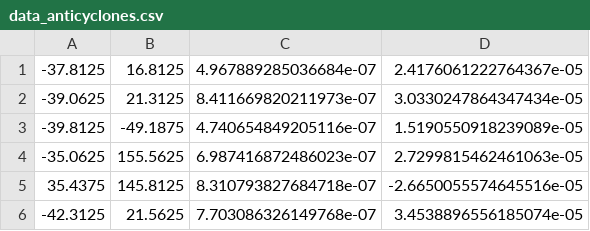
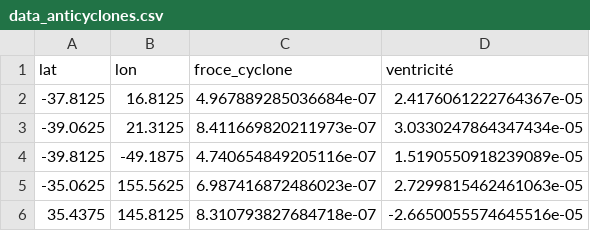
Before and after one commit to MatthiasBienvenu/nasa_hackathon_sharks_kakemono_backend, a CSV file: src/shark/data_anticyclones.csv, drawn as a sheet; only a part is shown; the shorter side is filled out with more unchanged rows; the diff names each change by its address in the sheet, - before the commit and + after, or states it on an @@ line.

```diff
--- a/src/shark/data_anticyclones.csv
+++ b/src/shark/data_anticyclones.csv
+row 1: lat | lon | froce_cyclone | ventricité
```
Also changed, not shown: 9 other files.
